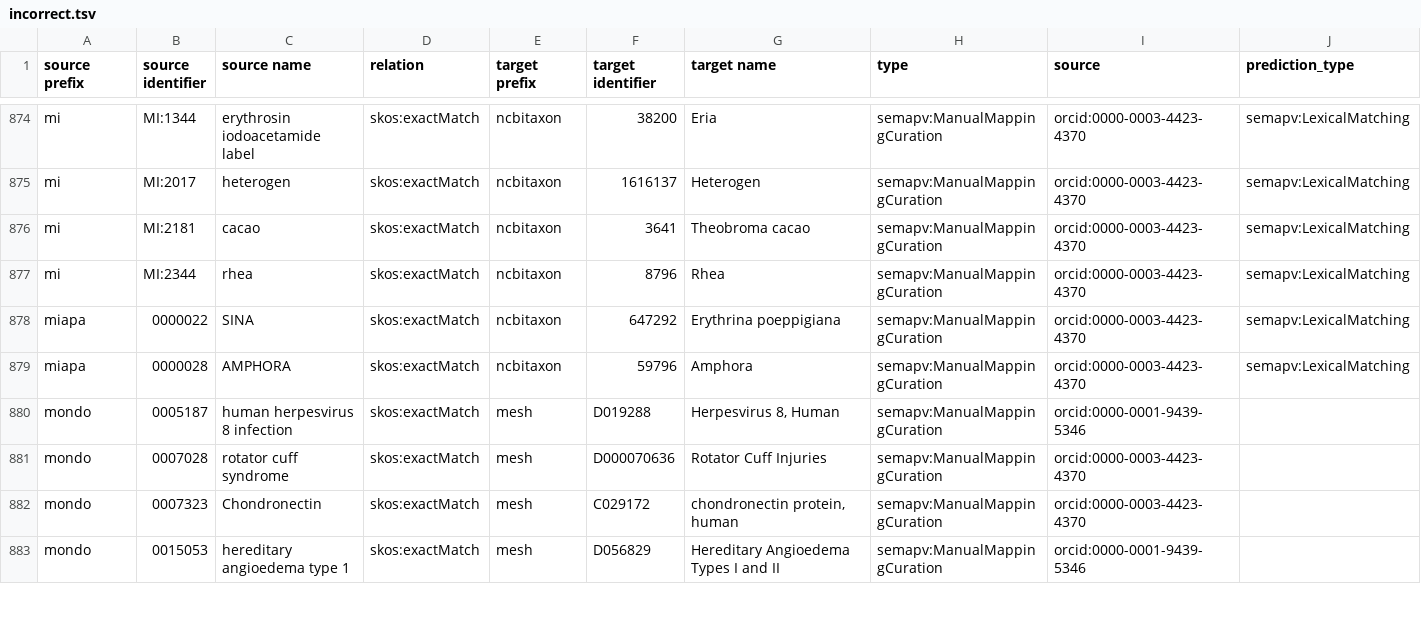
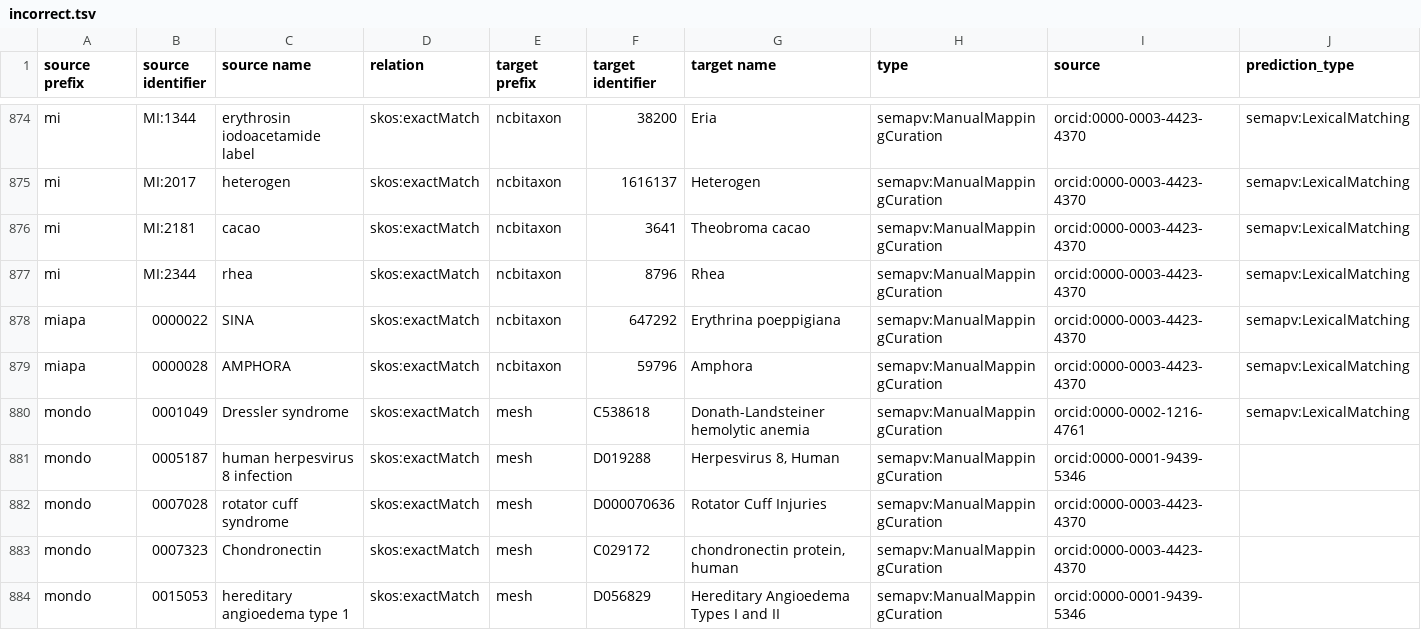
Before and after one commit to biopragmatics/biomappings, a TSV file: src/biomappings/resources/incorrect.tsv, drawn as a sheet; only a part is shown, gaps mark what is left out; rows hold the shown columns only; the diff names each change by its address in the sheet, - before the commit and + after, or states it on an @@ line.

Commit message:
Curated 1 mapping (sumir) (#151)
Curated 1 predicted mapping to incorrect mapping

---------

Co-authored-by: Charles Tapley Hoyt <cthoyt@gmail.com>

```diff
--- a/src/biomappings/resources/incorrect.tsv
+++ b/src/biomappings/resources/incorrect.tsv
+row 880: mondo | 0001049 | Dressler syndrome | skos:exactMatch | mesh | C538618 | Donath-Landsteiner hemolytic anemia | semapv:ManualMappingCuration | orcid:0000-0002-1216-4761 | semapv:LexicalMatching
```
Also changed, not shown: src/biomappings/resources/curators.tsv.
